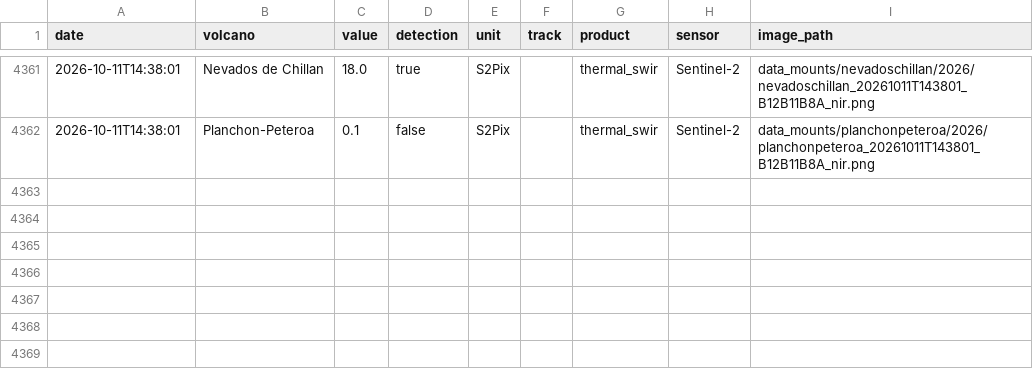
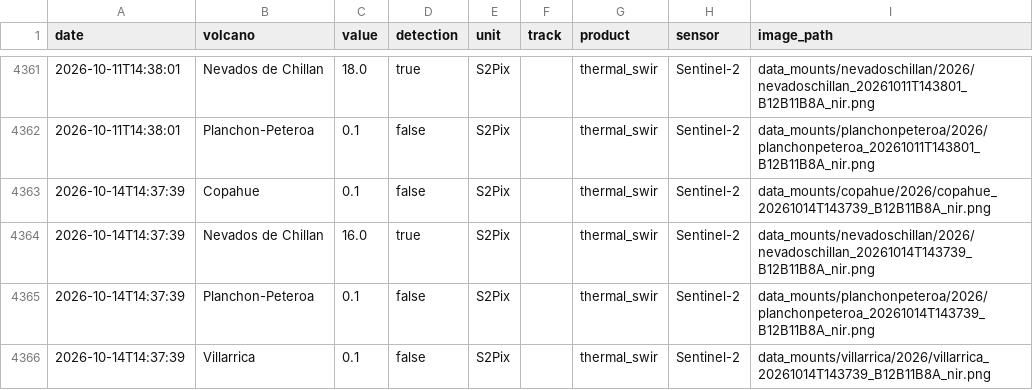
Before and after one commit to MendozaVolcanic/MOUNTS-Chile, a CSV file: csv/all_thermal.csv, drawn as a sheet; only a part is shown, gaps mark what is left out.

```diff
--- a/csv/all_thermal.csv
+++ b/csv/all_thermal.csv
@@ -4362 +4362,5 @@ date,volcano,value,detection,unit,track,product,sensor,image_path
 2026-10-11T14:38:01,Planchon-Peteroa,0.1,false,S2Pix,,thermal_swir,Sentinel-2,data_mounts/planchonpeteroa/2026/planchonpeteroa_20261011T143801_B12B11B8A_nir.png
+2026-10-14T14:37:39,Copahue,0.1,false,S2Pix,,thermal_swir,Sentinel-2,data_mounts/copahue/2026/copahue_20261014T143739_B12B11B8A_nir.png
+2026-10-14T14:37:39,Nevados de Chillan,16.0,true,S2Pix,,thermal_swir,Sentinel-2,data_mounts/nevadoschillan/2026/nevadoschillan_20261014T143739_B12B11B8A_nir.png
+2026-10-14T14:37:39,Planchon-Peteroa,0.1,false,S2Pix,,thermal_swir,Sentinel-2,data_mounts/planchonpeteroa/2026/planchonpeteroa_20261014T143739_B12B11B8A_nir.png
+2026-10-14T14:37:39,Villarrica,0.1,false,S2Pix,,thermal_swir,Sentinel-2,data_mounts/villarrica/2026/villarrica_20261014T143739_B12B11B8A_nir.png
```
Also changed, not shown: anomalies.csv, csv/copahue_thermal_swir.csv, 38 other files.
